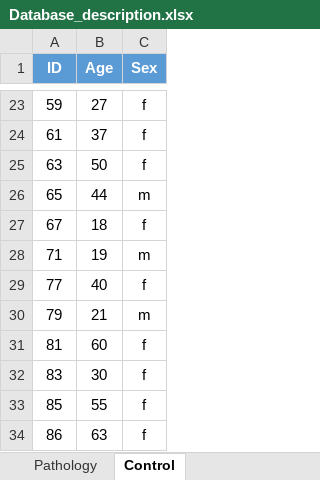
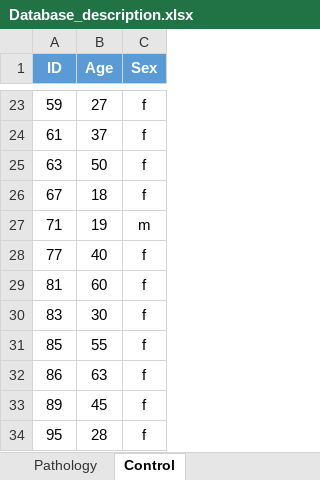
Before and after one commit to Mak-Sim/Troparion, an Excel workbook: SPA2019/Database_description.xlsx, sheet Control, drawn as a sheet; only a part is shown, gaps mark what is left out; the shorter side is filled out with more unchanged rows; values as stored, in another font and other column widths than the file's, no borders; table styles not drawn; the diff names each change by its address in the sheet, - before the commit and + after, or states it on an @@ line.

```diff
--- a/SPA2019/Database_description.xlsx (sheet Control)
+++ b/SPA2019/Database_description.xlsx (sheet Control)
-row 26: 65 | 44 | m
-row 30: 79 | 21 | m
```
Also changed, not shown: 21 other files.
